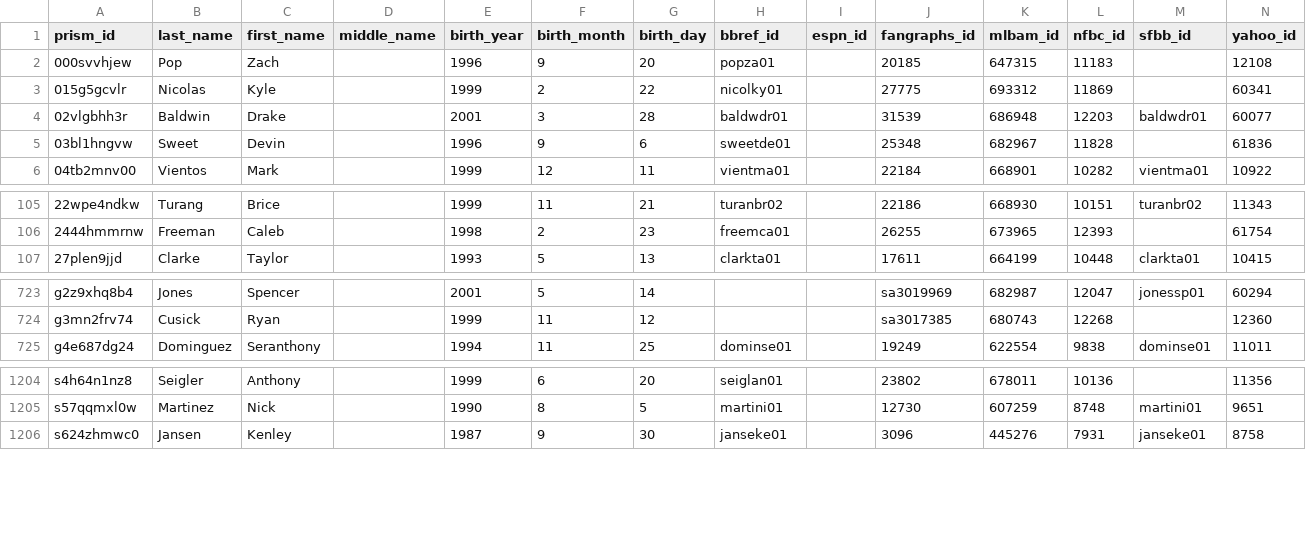
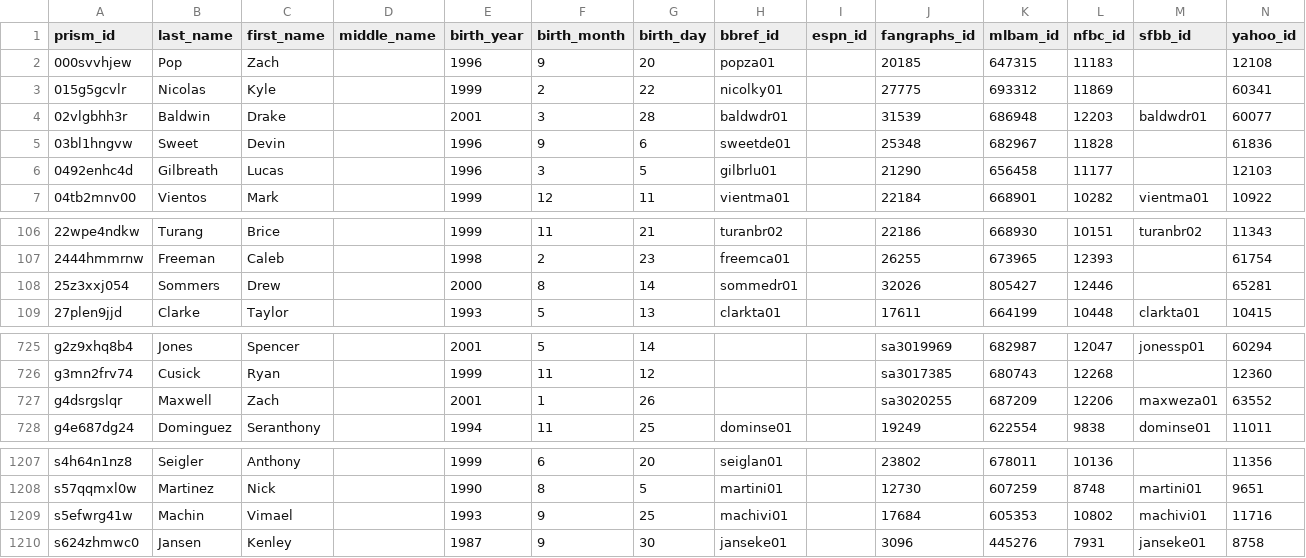
Before and after one commit to StatsVine/prism-crosswalk-data, a CSV file: data/mlb/players.csv, drawn as a sheet; only a part is shown, gaps mark what is left out.

Commit message:
Add 4 new 40-man players (#281)

```diff
--- a/data/mlb/players.csv
+++ b/data/mlb/players.csv
@@ -5,2 +5,3 @@ prism_id,last_name,first_name,middle_name,birth_year,birth_month,birth_day,bbref
 03bl1hngvw,Sweet,Devin,,1996,9,6,sweetde01,,25348,682967,11828,,61836
+0492enhc4d,Gilbreath,Lucas,,1996,3,5,gilbrlu01,,21290,656458,11177,,12103
 04tb2mnv00,Vientos,Mark,,1999,12,11,vientma01,,22184,668901,10282,vientma01,10922
@@ -106,2 +107,3 @@ prism_id,last_name,first_name,middle_name,birth_year,birth_month,birth_day,bbref
 2444hmmrnw,Freeman,Caleb,,1998,2,23,freemca01,,26255,673965,12393,,61754
+25z3xxj054,Sommers,Drew,,2000,8,14,sommedr01,,32026,805427,12446,,65281
 27plen9jjd,Clarke,Taylor,,1993,5,13,clarkta01,,17611,664199,10448,clarkta01,10415
@@ -724,2 +726,3 @@ g2z9xhq8b4,Jones,Spencer,,2001,5,14,,,sa3019969,682987,12047,jonessp01,60294
 g3mn2frv74,Cusick,Ryan,,1999,11,12,,,sa3017385,680743,12268,,12360
+g4dsrgslqr,Maxwell,Zach,,2001,1,26,,,sa3020255,687209,12206,maxweza01,63552
 g4e687dg24,Dominguez,Seranthony,,1994,11,25,dominse01,,19249,622554,9838,dominse01,11011
@@ -1205,2 +1208,3 @@ s4h64n1nz8,Seigler,Anthony,,1999,6,20,seiglan01,,23802,678011,10136,,11356
 s57qqmxl0w,Martinez,Nick,,1990,8,5,martini01,,12730,607259,8748,martini01,9651
+s5efwrg41w,Machin,Vimael,,1993,9,25,machivi01,,17684,605353,10802,machivi01,11716
 s624zhmwc0,Jansen,Kenley,,1987,9,30,janseke01,,3096,445276,7931,janseke01,8758
```
